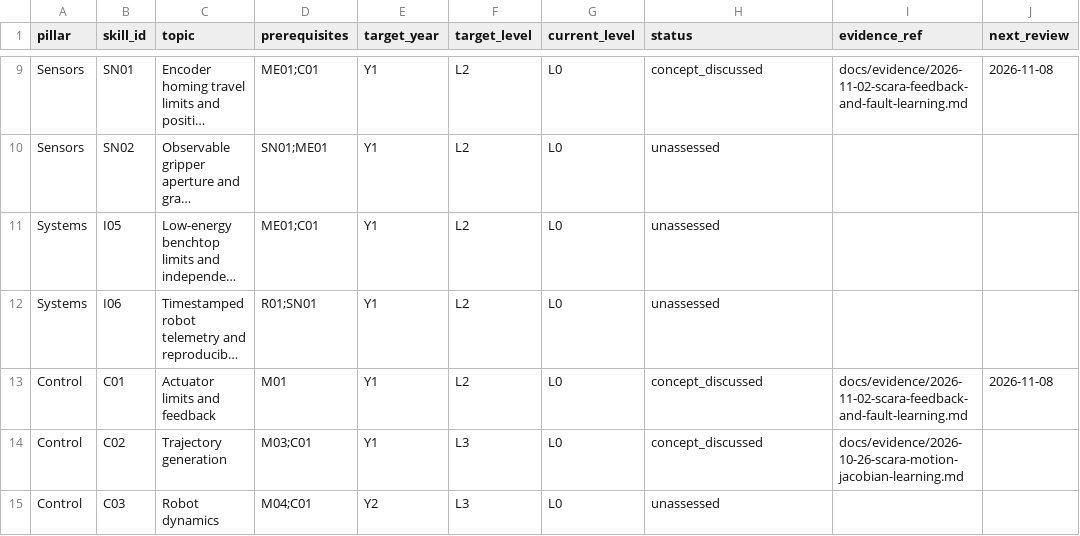
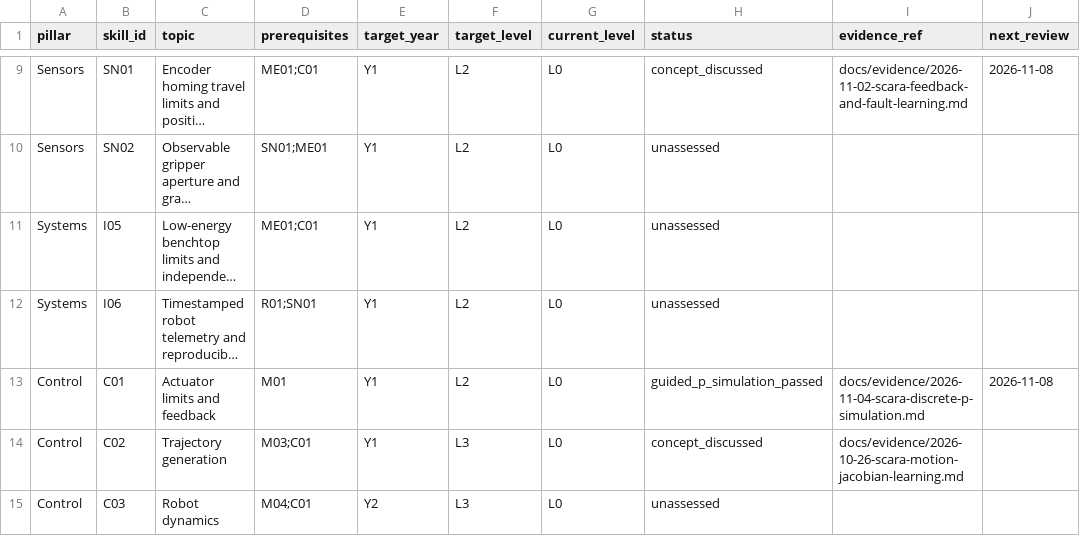
Before and after one commit to hamora1370/Physical-AI, a CSV file: docs/skills/SKILL_MATRIX.csv, drawn as a sheet; only a part is shown, gaps mark what is left out; long unchanged cells end in …; the diff names each change by its address in the sheet, - before the commit and + after, or states it on an @@ line.

Commit message:
docs(skills): record verified guided discrete P simulation; keep broad control skill unassessed

```diff
--- a/docs/skills/SKILL_MATRIX.csv
+++ b/docs/skills/SKILL_MATRIX.csv
-H13 (status): concept_discussed
+H13 (status): guided_p_simulation_passed
-I13 (evidence_ref): docs/evidence/2026-11-02-scara-feedback-and-fault-learning.md
+I13 (evidence_ref): docs/evidence/2026-11-04-scara-discrete-p-simulation.md
```
